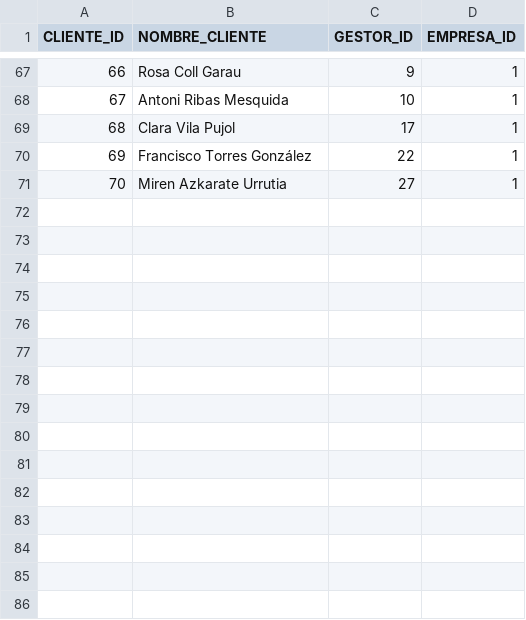
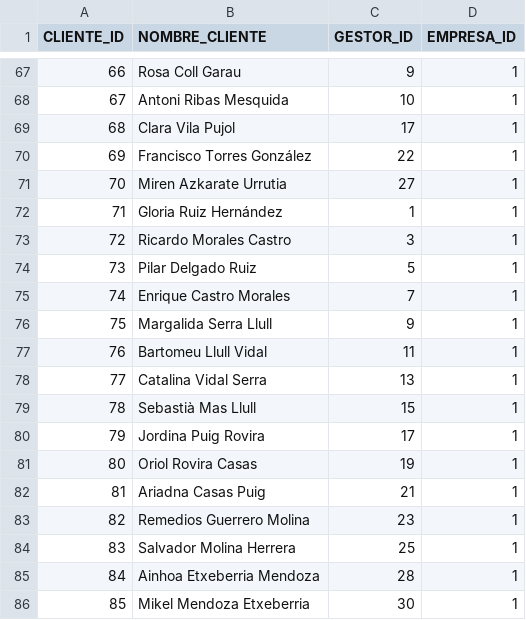
Before and after one commit to nicorenedo/agentecdg, a CSV file: docs/BBDD CSVs/MAESTRO_CLIENTES.csv, drawn as a sheet; only a part is shown, gaps mark what is left out.

```diff
--- a/docs/BBDD CSVs/MAESTRO_CLIENTES.csv
+++ b/docs/BBDD CSVs/MAESTRO_CLIENTES.csv
@@ -71 +71,16 @@ CLIENTE_ID,NOMBRE_CLIENTE,GESTOR_ID,EMPRESA_ID
 70,Miren Azkarate Urrutia,27,1
+71,Gloria Ruiz Hernández,1,1
+72,Ricardo Morales Castro,3,1
+73,Pilar Delgado Ruiz,5,1
+74,Enrique Castro Morales,7,1
+75,Margalida Serra Llull,9,1
+76,Bartomeu Llull Vidal,11,1
+77,Catalina Vidal Serra,13,1
+78,Sebastià Mas Llull,15,1
+79,Jordina Puig Rovira,17,1
+80,Oriol Rovira Casas,19,1
+81,Ariadna Casas Puig,21,1
+82,Remedios Guerrero Molina,23,1
+83,Salvador Molina Herrera,25,1
+84,Ainhoa Etxeberria Mendoza,28,1
+85,Mikel Mendoza Etxeberria,30,1
```
Also changed, not shown: docs/BBDD CSVs/GASTOS_CENTRO.csv, docs/BBDD CSVs/MAESTRO_CONTRATOS.csv, 40 other files.
